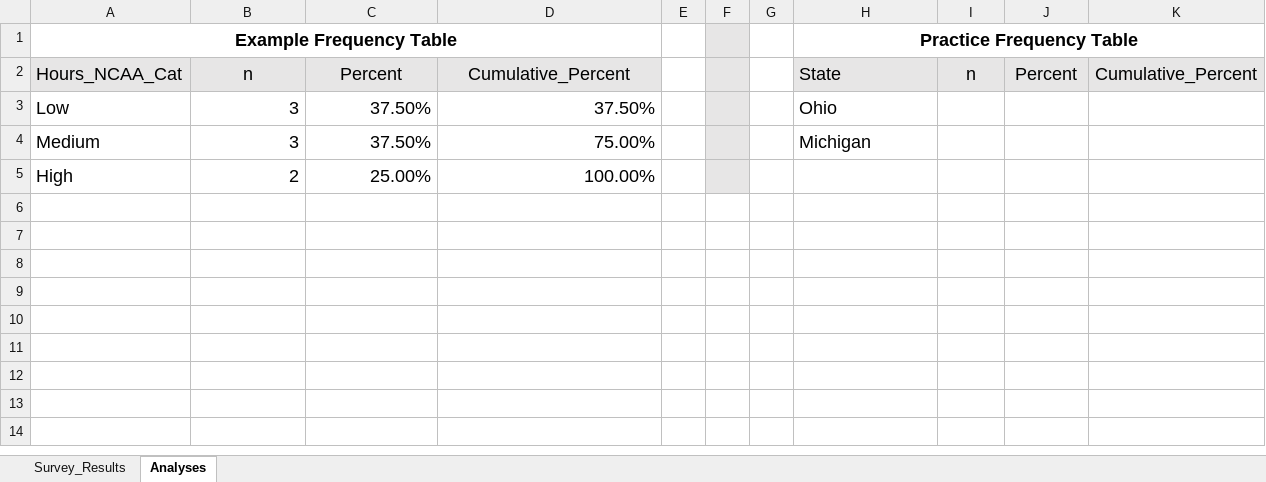
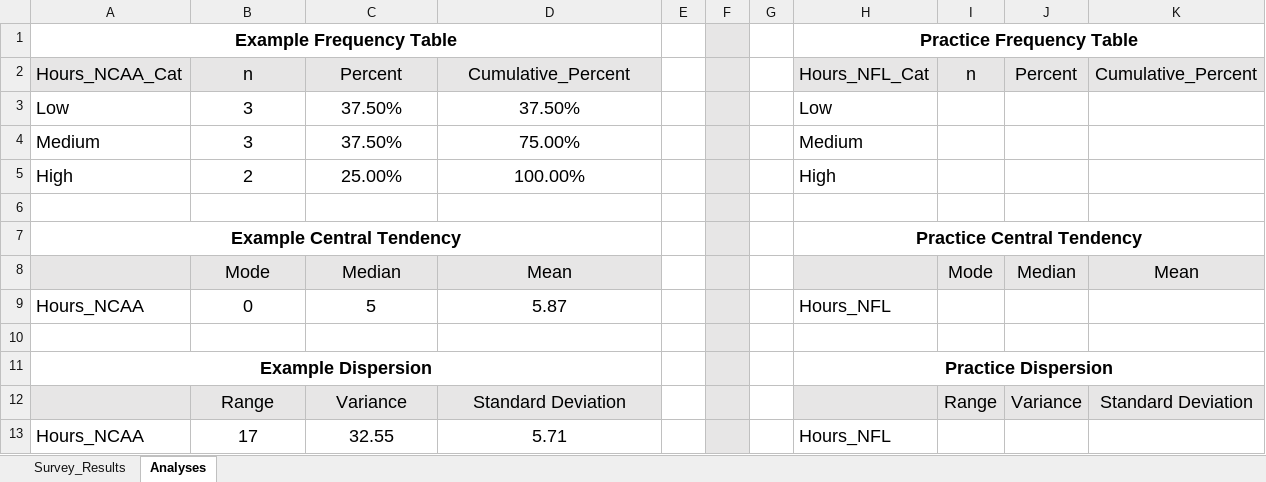
Before and after one commit to Matt-Sweitzer/Comm3163, an Excel workbook: Fall_2020/Example Analyses/ExampleData.xlsx, sheet Analyses, drawn as a sheet; values as stored, in another font and other column widths than the file's, no borders; the diff names each change by its address in the sheet, - before the commit and + after, or states it on an @@ line.

```diff
--- a/Fall_2020/Example Analyses/ExampleData.xlsx (sheet Analyses)
+++ b/Fall_2020/Example Analyses/ExampleData.xlsx (sheet Analyses)
-H2: State
+H2: Hours_NFL_Cat
-B3:D5 alignment: right
+B3:D5 alignment: center
-H3: Ohio
+H3: Low
-H4: Michigan
+H4: Medium
-H5: (empty)
+H5: High
+row 6: (empty)
+row 7: Example Central Tendency |  |  |  |  |  |  | Practice Central Tendency
+row 8:  | Mode | Median | Mean |  |  |  |  | Mode | Median | Mean
+row 9: Hours_NCAA | 0 | 5 | 5.87 |  |  |  | Hours_NFL
+row 10: (empty)
+row 11: Example Dispersion |  |  |  |  |  |  | Practice Dispersion
+row 12:  | Range | Variance | Standard Deviation |  |  |  |  | Range | Variance | Standard Deviation
+row 13: Hours_NCAA | 17 | 32.55 | 5.71 |  |  |  | Hours_NFL
```
Also changed, not shown: sheet Survey_Results, 4 other files.
